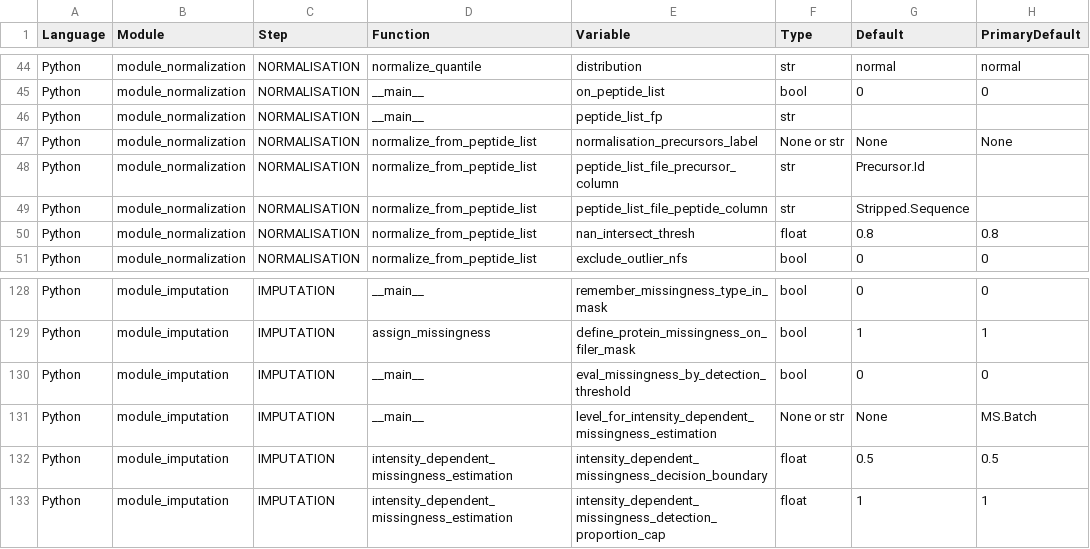
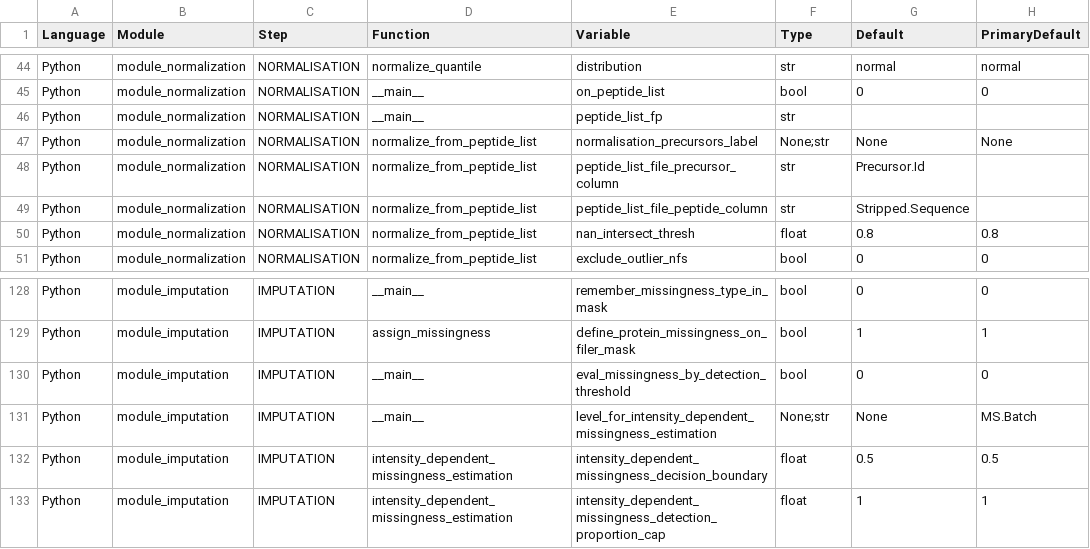
Before and after one commit to Ralser-lab/PrePAIReD, a TSV file: Initialization/Parameter Overview.tsv, drawn as a sheet; only a part is shown, gaps mark what is left out; the diff covers the shown part only; the diff names each change by its address in the sheet, - before the commit and + after, or states it on an @@ line.

```diff
--- a/Initialization/Parameter Overview.tsv
+++ b/Initialization/Parameter Overview.tsv
-F47 (Type): None or str
+F47 (Type): None;str
-F131 (Type): None or str
+F131 (Type): None;str
```
Also changed, not shown: 29 edited cells elsewhere in this file, 2 other files.
